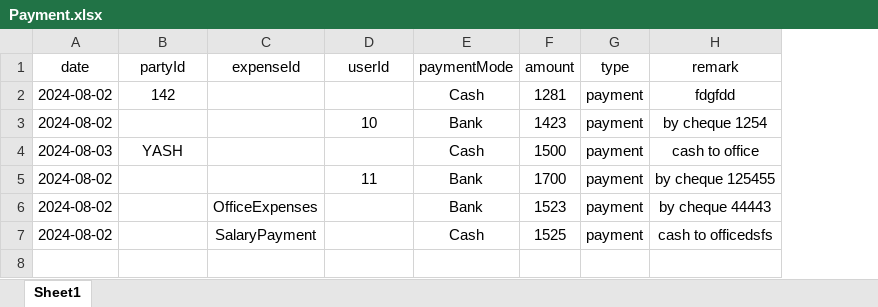
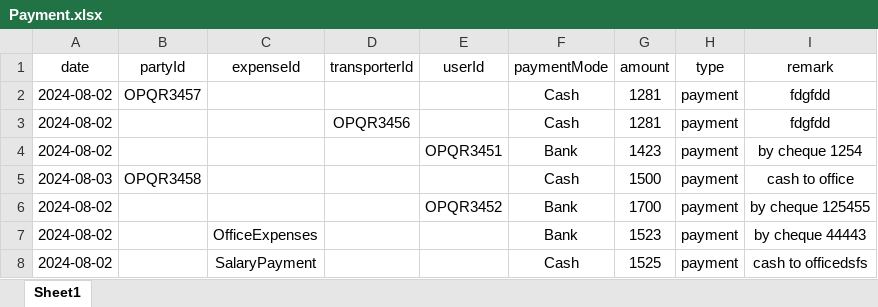
Before and after one commit to anujeshyadav/AugustDMS, an Excel workbook: src/views/apps/freshlist/UploadFormats/Payment.xlsx, sheet Sheet1, drawn as a sheet; values as stored, in another font and other column widths than the file's, no borders; addresses are those after the commit; the diff names each change by its address in the sheet, - before the commit and + after, or states it on an @@ line.

```diff
--- a/src/views/apps/freshlist/UploadFormats/Payment.xlsx (sheet Sheet1)
+++ b/src/views/apps/freshlist/UploadFormats/Payment.xlsx (sheet Sheet1)
+column D (transporterId), empty
-B2 (partyId): 142
+B2 (partyId): OPQR3457
+row 3: 2024-08-02 |  |  | OPQR3456 |  | Cash | 1281 | payment | fdgfdd
-E4 (userId): 10
+E4 (userId): OPQR3451
-B5 (partyId): YASH
+B5 (partyId): OPQR3458
-E6 (userId): 11
+E6 (userId): OPQR3452
```
Also changed, not shown: src/views/apps/freshlist/UploadFormats/CreateCustomerSample.xlsx, src/views/apps/freshlist/UploadFormats/CreateUserSample.xlsx, 32 other files.
